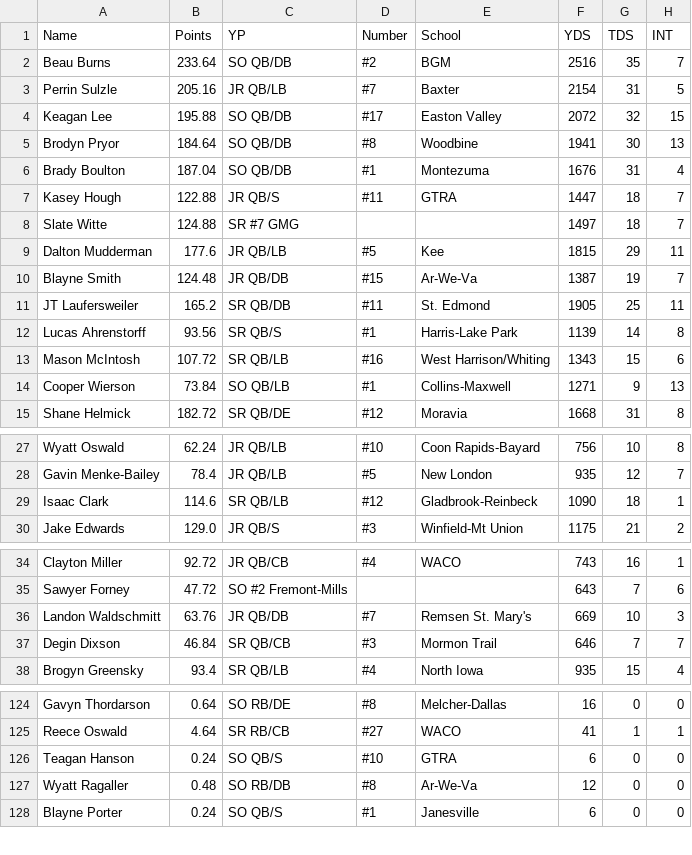
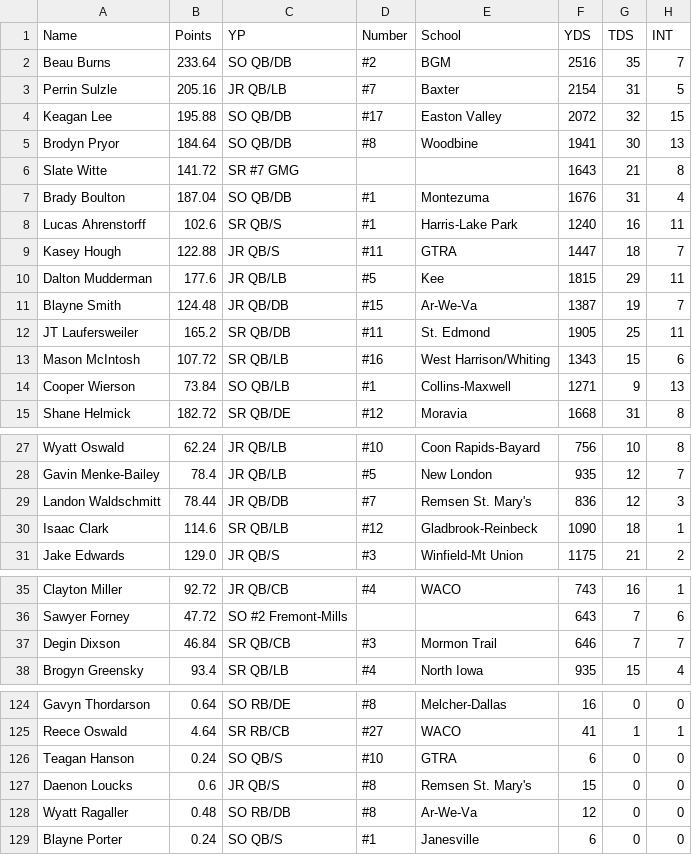
Before and after one commit to Fwiy27/8Man, a CSV file: data/Week8-passing-all.csv, drawn as a sheet; only a part is shown, gaps mark what is left out; removed rows and columns are numbered as before the commit, all else as after; the diff names each change by its address in the sheet, - before the commit and + after, or states it on an @@ line.

```diff
--- a/data/Week8-passing-all.csv
+++ b/data/Week8-passing-all.csv
+row 6: Slate Witte | 141.72 | SR #7 GMG |  |  | 1643 | 21 | 8
+row 8: Lucas Ahrenstorff | 102.6 | SR QB/S | #1 | Harris-Lake Park | 1240 | 16 | 11
-row 8: Slate Witte | 124.88 | SR #7 GMG |  |  | 1497 | 18 | 7
-row 12: Lucas Ahrenstorff | 93.56 | SR QB/S | #1 | Harris-Lake Park | 1139 | 14 | 8
+row 29: Landon Waldschmitt | 78.44 | JR QB/DB | #7 | Remsen St. Mary's | 836 | 12 | 3
-row 36: Landon Waldschmitt | 63.76 | JR QB/DB | #7 | Remsen St. Mary's | 669 | 10 | 3
+row 127: Daenon Loucks | 0.6 | JR QB/S | #8 | Remsen St. Mary's | 15 | 0 | 0
```
Also changed, not shown: data/Week8-points-ps.csv, data/Week8-receiving-all.csv, 6 other files.
